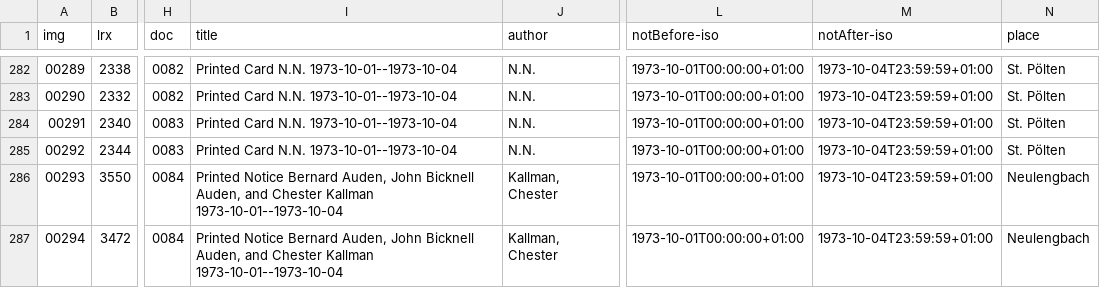
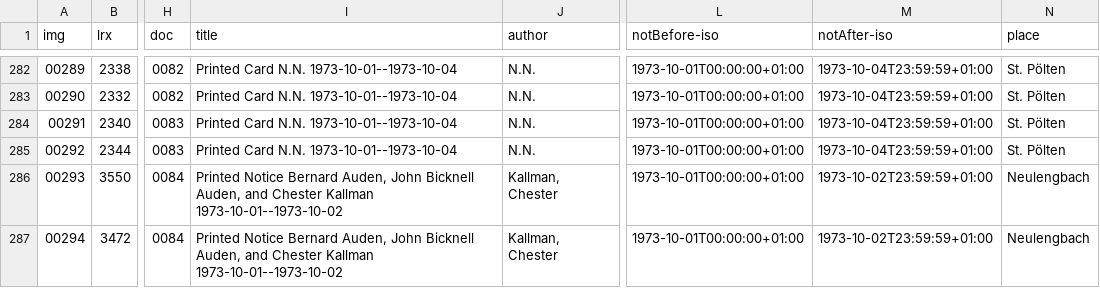
Before and after one commit to auden-in-austria-digital/aad-data, a CSV file: metadata/csv/input_img_id.csv, drawn as a sheet; only a part is shown, gaps mark what is left out; the diff names each change by its address in the sheet, - before the commit and + after, or states it on an @@ line.

Commit message:
fix date range `title` `notAfter-iso`  ll 286-287

```diff
--- a/metadata/csv/input_img_id.csv
+++ b/metadata/csv/input_img_id.csv
-I286:I287 (title): …Chester Kallman 1973-10-01--1973-10-04
+I286:I287 (title): …Chester Kallman 1973-10-01--1973-10-02
-M286:M287 (notAfter-iso): 1973-10-04T23:59:59+01:00
+M286:M287 (notAfter-iso): 1973-10-02T23:59:59+01:00
```
